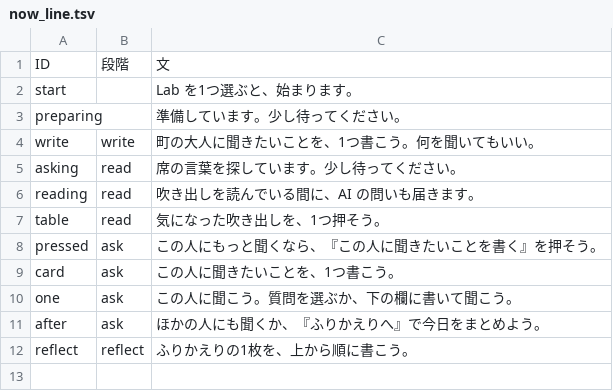
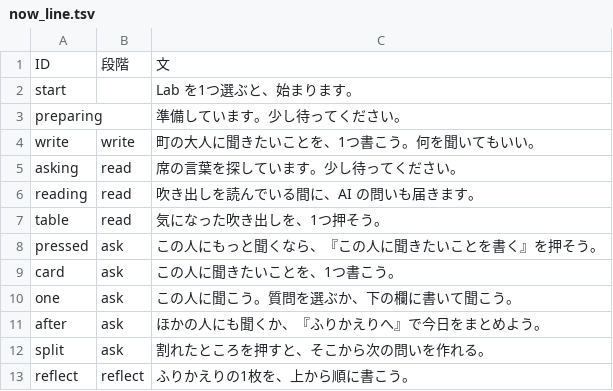
Before and after one commit to K-Yamaguchi53/ebino-entaku, a TSV file: texts/now_line.tsv, drawn as a sheet; the diff names each change by its address in the sheet, - before the commit and + after, or states it on an @@ line.

```diff
--- a/texts/now_line.tsv
+++ b/texts/now_line.tsv
+row 12: split | ask | 割れたところを押すと、そこから次の問いを作れる。
```
Also changed, not shown: 12 other files.
